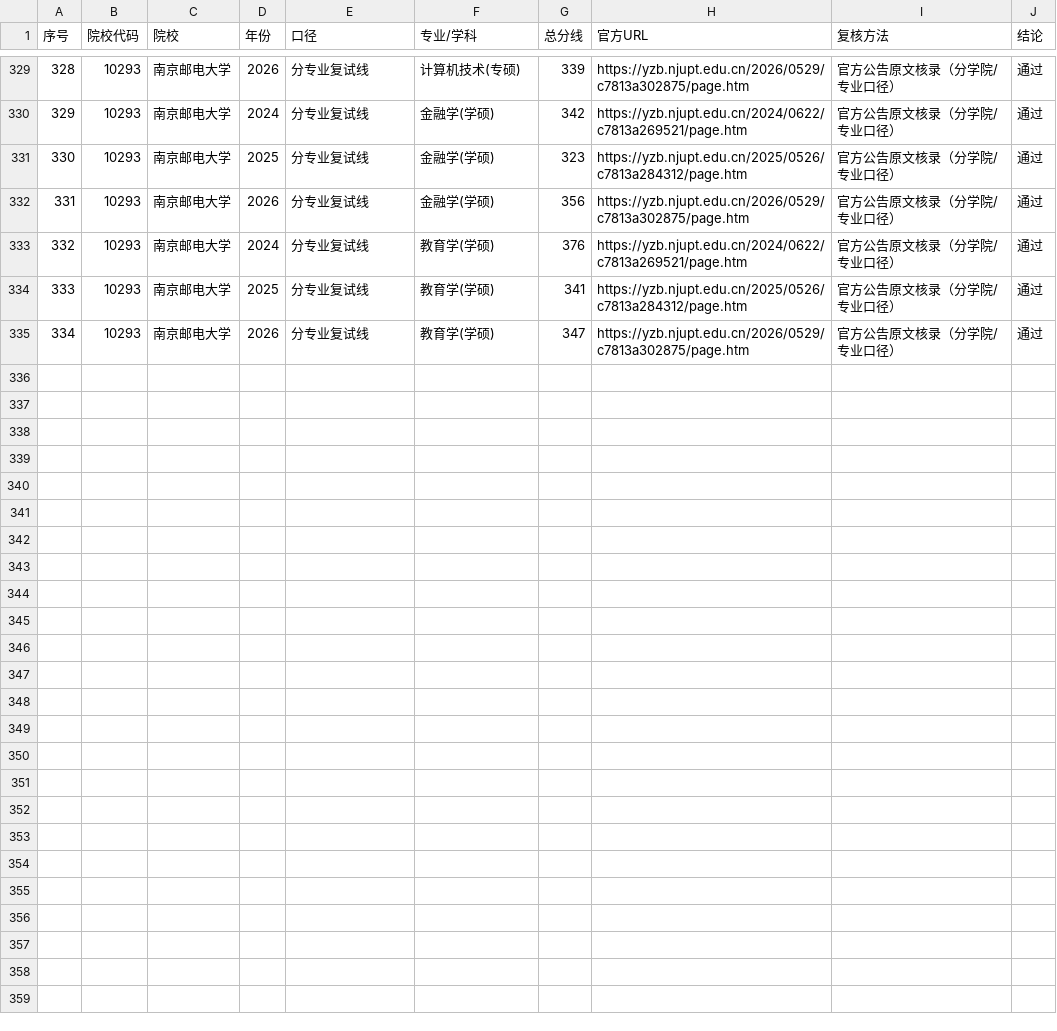
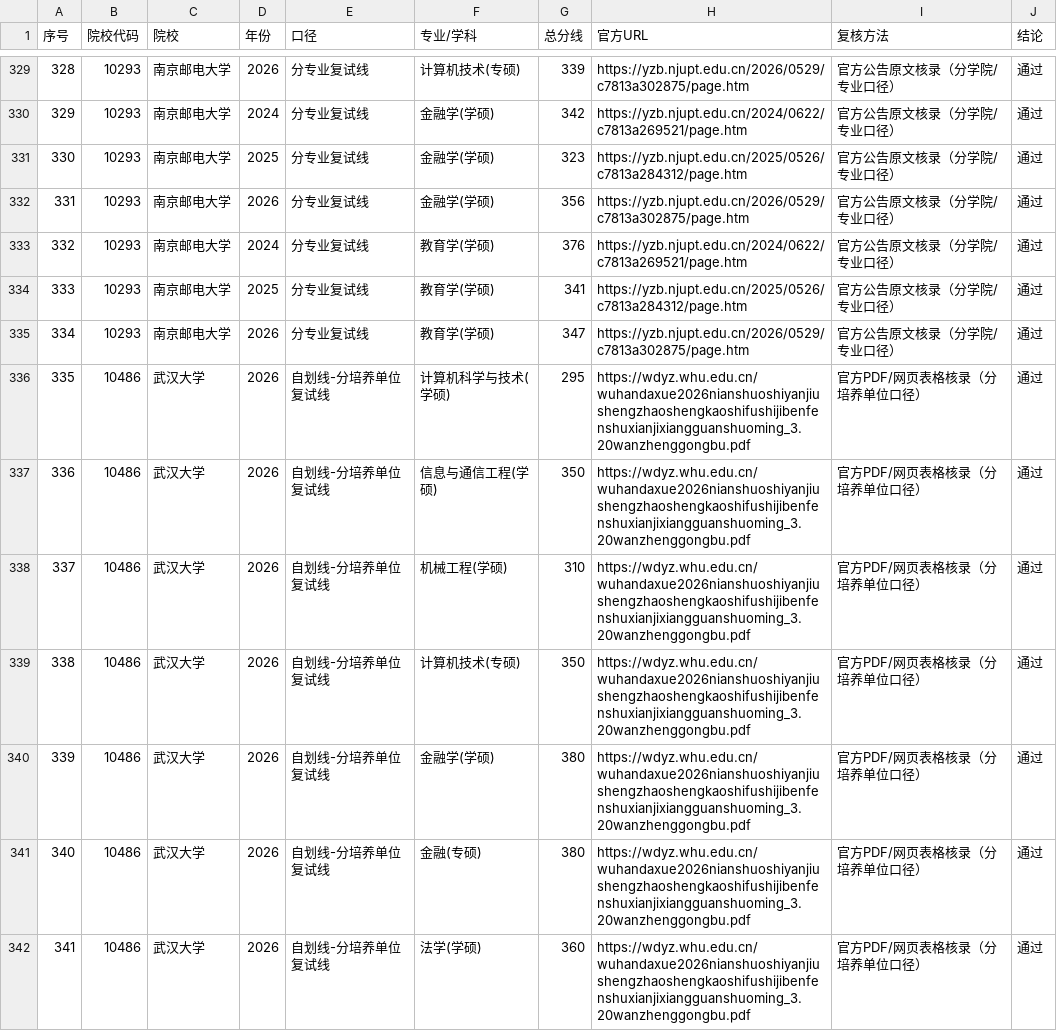
Before and after one commit to swlid/yanduoduo, a CSV file: data/official/review-log.csv, drawn as a sheet; only a part is shown, gaps mark what is left out; the diff names each change by its address in the sheet, - before the commit and + after, or states it on an @@ line.

Commit message:
data: 补录武汉大学 2026 官方复试线（7 条）
- 来源：武大《2026年硕士研究生复试录取工作办法》附件 PDF
- 081200=295 / 081000=350 / 080200=310 / 085404=350 / 020204=380 / 025100=380 / 030100=360
- 官方数据累计 341 条 / 122 组合 / 17 校，复核 341/341，7 项测试与 13 项验收通过
- 同步 docs/10、PROJECT_MEMORY 与官方存证（whu/suda/ucas/xdu）

```diff
--- a/data/official/review-log.csv
+++ b/data/official/review-log.csv
+row 336: 335 | 10486 | 武汉大学 | 2026 | 自划线-分培养单位复试线 | 计算机科学与技术(学硕) | 295 | https://wdyz.whu.edu.cn/wuhandaxue2026nianshuoshiyanjiushengzhaoshengkaoshifushijibenfenshuxianjixiangguanshuoming_3.20wanzhenggongbu.pdf | 官方PDF/网页表格核录（分培养单位口径） | 通过
+row 337: 336 | 10486 | 武汉大学 | 2026 | 自划线-分培养单位复试线 | 信息与通信工程(学硕) | 350 | https://wdyz.whu.edu.cn/wuhandaxue2026nianshuoshiyanjiushengzhaoshengkaoshifushijibenfenshuxianjixiangguanshuoming_3.20wanzhenggongbu.pdf | 官方PDF/网页表格核录（分培养单位口径） | 通过
+row 338: 337 | 10486 | 武汉大学 | 2026 | 自划线-分培养单位复试线 | 机械工程(学硕) | 310 | https://wdyz.whu.edu.cn/wuhandaxue2026nianshuoshiyanjiushengzhaoshengkaoshifushijibenfenshuxianjixiangguanshuoming_3.20wanzhenggongbu.pdf | 官方PDF/网页表格核录（分培养单位口径） | 通过
+row 339: 338 | 10486 | 武汉大学 | 2026 | 自划线-分培养单位复试线 | 计算机技术(专硕) | 350 | https://wdyz.whu.edu.cn/wuhandaxue2026nianshuoshiyanjiushengzhaoshengkaoshifushijibenfenshuxianjixiangguanshuoming_3.20wanzhenggongbu.pdf | 官方PDF/网页表格核录（分培养单位口径） | 通过
+row 340: 339 | 10486 | 武汉大学 | 2026 | 自划线-分培养单位复试线 | 金融学(学硕) | 380 | https://wdyz.whu.edu.cn/wuhandaxue2026nianshuoshiyanjiushengzhaoshengkaoshifushijibenfenshuxianjixiangguanshuoming_3.20wanzhenggongbu.pdf | 官方PDF/网页表格核录（分培养单位口径） | 通过
+row 341: 340 | 10486 | 武汉大学 | 2026 | 自划线-分培养单位复试线 | 金融(专硕) | 380 | https://wdyz.whu.edu.cn/wuhandaxue2026nianshuoshiyanjiushengzhaoshengkaoshifushijibenfenshuxianjixiangguanshuoming_3.20wanzhenggongbu.pdf | 官方PDF/网页表格核录（分培养单位口径） | 通过
+row 342: 341 | 10486 | 武汉大学 | 2026 | 自划线-分培养单位复试线 | 法学(学硕) | 360 | https://wdyz.whu.edu.cn/wuhandaxue2026nianshuoshiyanjiushengzhaoshengkaoshifushijibenfenshuxianjixiangguanshuoming_3.20wanzhenggongbu.pdf | 官方PDF/网页表格核录（分培养单位口径） | 通过
```
Also changed, not shown: data/official/source-index.csv, data/official/verified-lines.csv, 15 other files.
